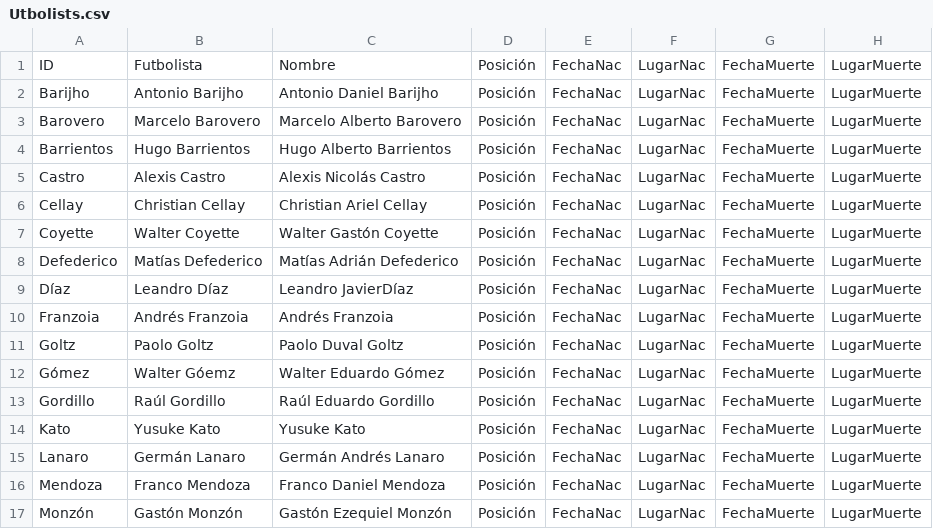
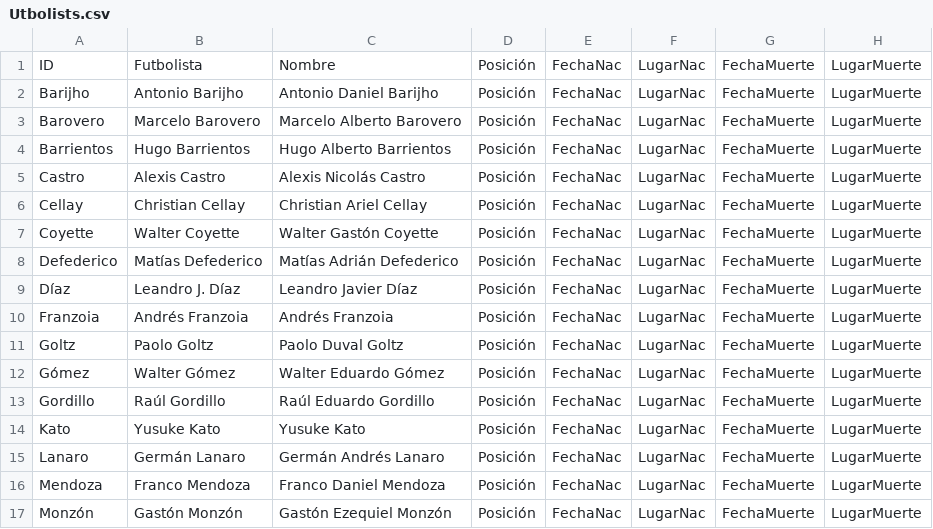
Before and after one commit to globopedia/Utbolists, a CSV file: Utbolists.csv, drawn as a sheet; only a part is shown; the diff names each change by its address in the sheet, - before the commit and + after, or states it on an @@ line.

Commit message:
Update Utbolists.csv

```diff
--- a/Utbolists.csv
+++ b/Utbolists.csv
-B9: Leandro Díaz
+B9: Leandro J. Díaz
-C9: Leandro JavierDíaz
+C9: Leandro Javier Díaz
-B12: Walter Góemz
+B12: Walter Gómez
```
